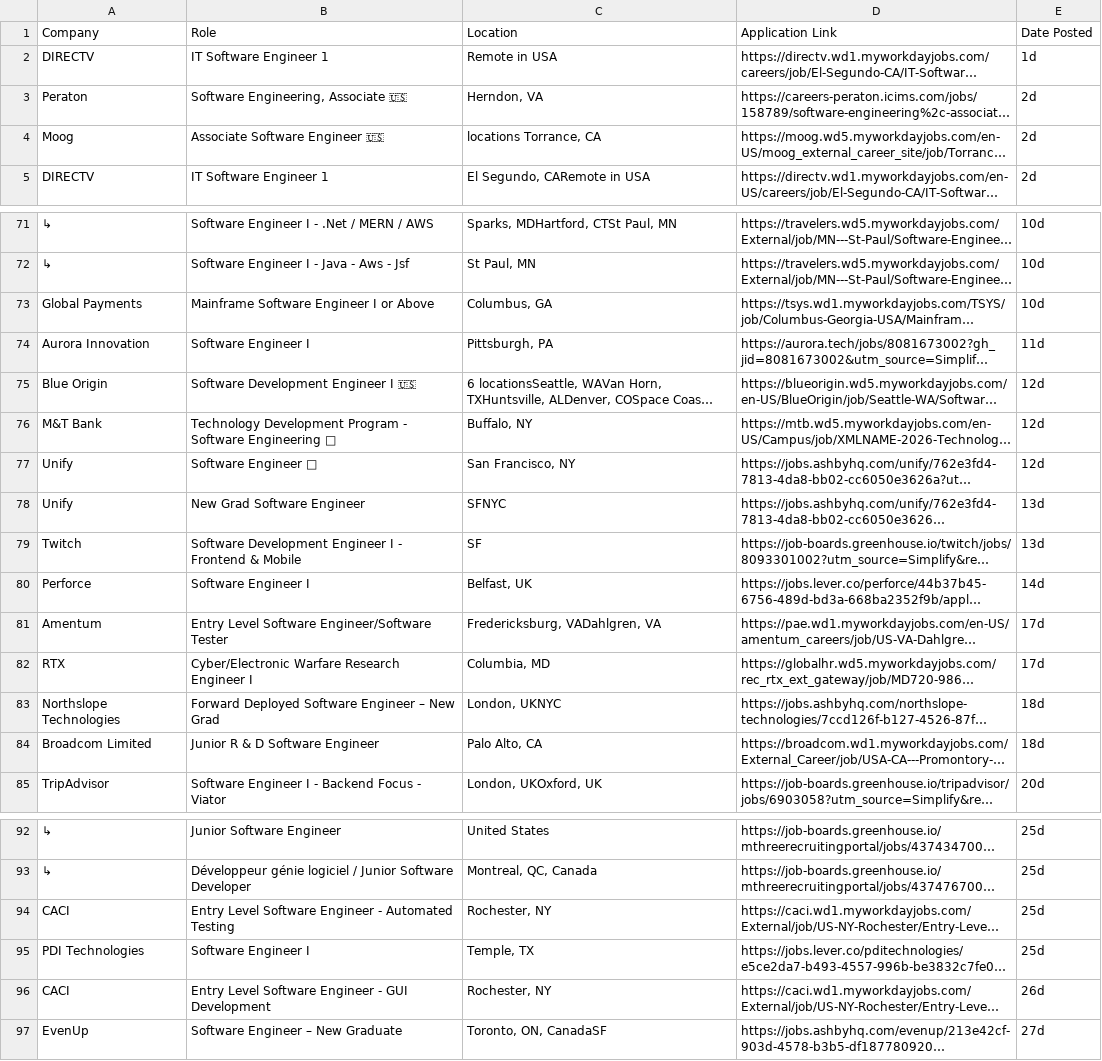
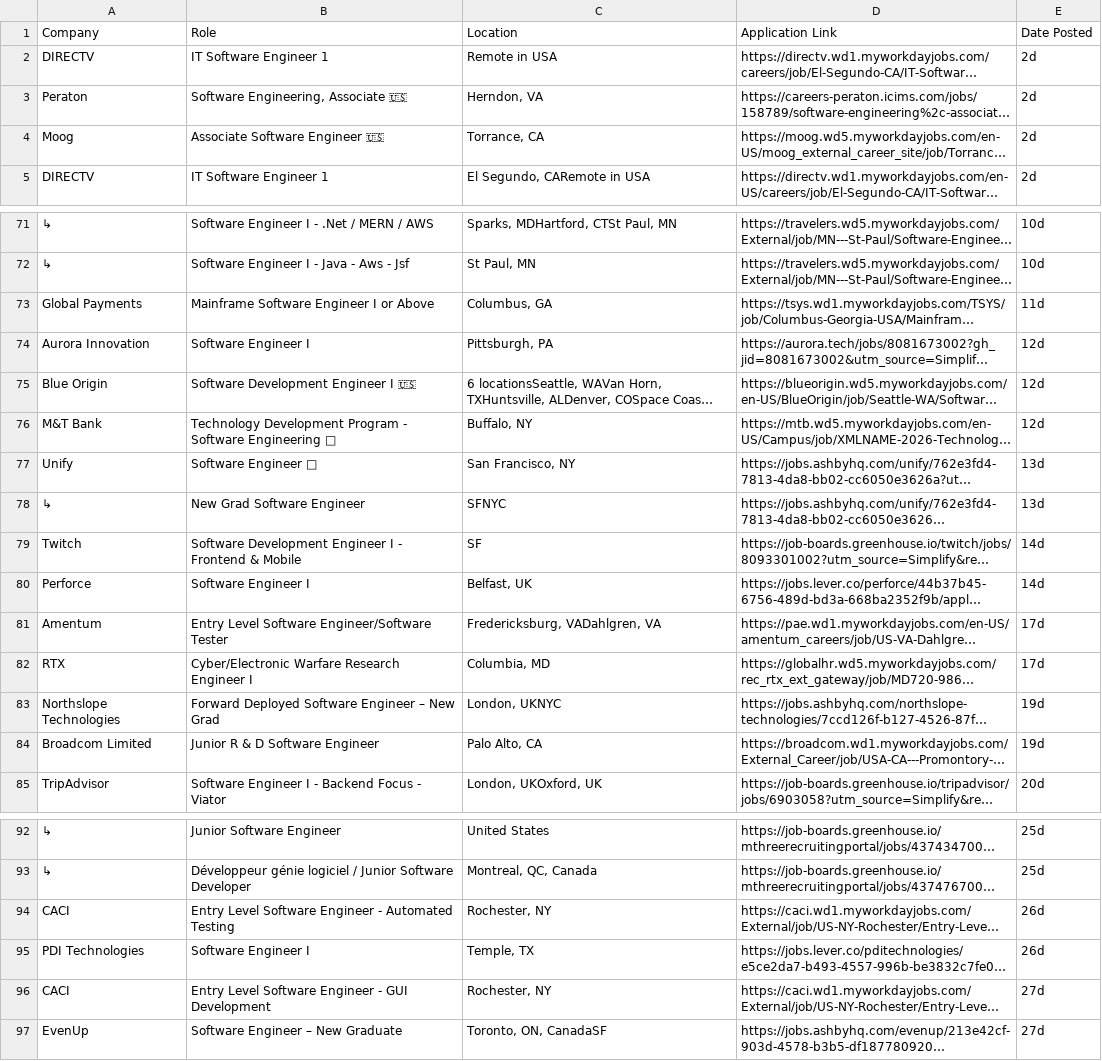
Before and after one commit to lenovocho86-code/job, a CSV file: scraped_jobs/new_grad.csv, drawn as a sheet; only a part is shown, gaps mark what is left out; long unchanged cells end in …; the diff covers the shown part only; the diff names each change by its address in the sheet, - before the commit and + after, or states it on an @@ line.

```diff
--- a/scraped_jobs/new_grad.csv
+++ b/scraped_jobs/new_grad.csv
-E2: 1d
+E2: 2d
-C4: locations Torrance, CA
+C4: Torrance, CA
-E73: 10d
+E73: 11d
-E74: 11d
+E74: 12d
-E77: 12d
+E77: 13d
-A78: Unify
+A78: ↳
-E79: 13d
+E79: 14d
-E83:E84: 18d
+E83:E84: 19d
-E94:E95: 25d
+E94:E95: 26d
-E96: 26d
+E96: 27d
```
Also changed, not shown: 13 edited cells elsewhere in this file, scraped_jobs/summer_internships.csv.
